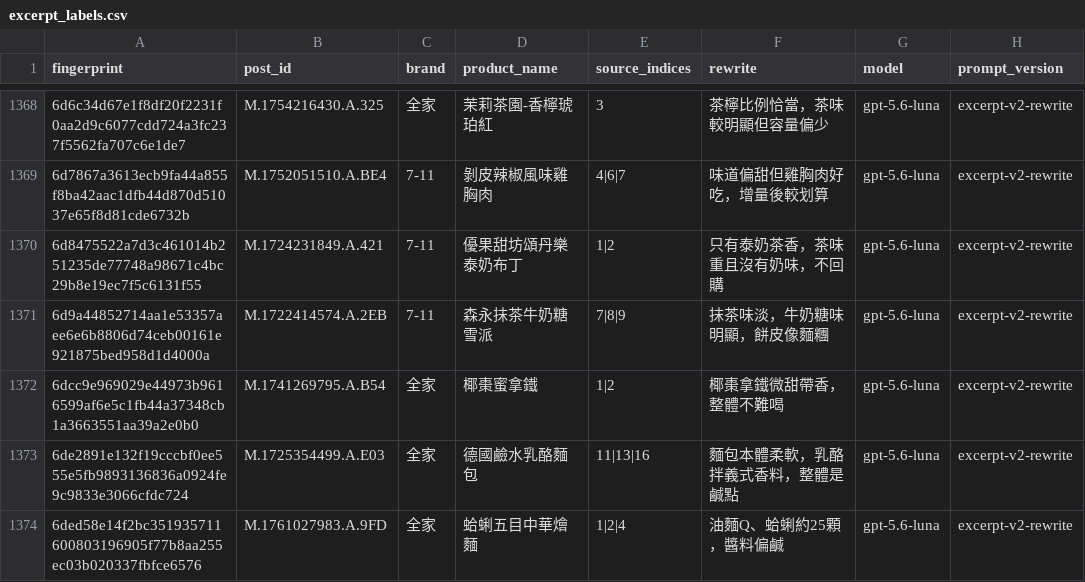
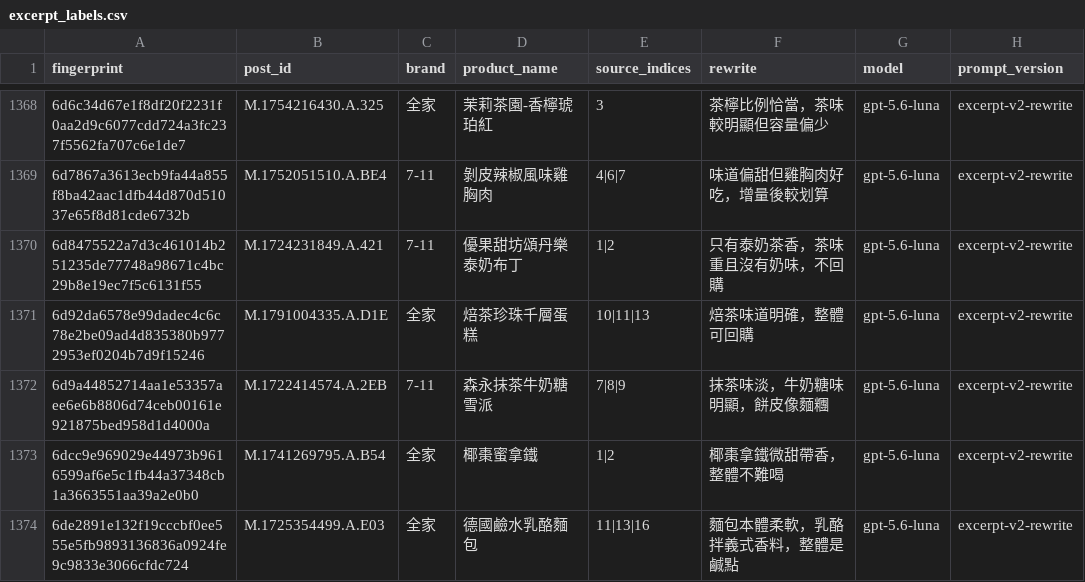
Before and after one commit to YuHsunWang/cvs-radar, a CSV file: data/labels/excerpt_labels.csv, drawn as a sheet; only a part is shown, gaps mark what is left out; the shorter side is filled out with more unchanged rows.

```diff
--- a/data/labels/excerpt_labels.csv
+++ b/data/labels/excerpt_labels.csv
@@ -1370,2 +1370,3 @@
 6d8475522a7d3c461014b251235de77748a98671c4bc29b8e19ec7f5c6131f55,M.1724231849.A.421,7-11,優果甜坊頌丹樂泰奶布丁,1|2,只有泰奶茶香，茶味重且沒有奶味，不回購,gpt-5.6-luna,excerpt-v2-rewrite
+6d92da6578e99dadec4c6c78e2be09ad4d835380b9772953ef0204b7d9f15246,M.1791004335.A.D1E,全家,焙茶珍珠千層蛋糕,10|11|13,焙茶味道明確，整體可回購,gpt-5.6-luna,excerpt-v2-rewrite
 6d9a44852714aa1e53357aee6e6b8806d74ceb00161e921875bed958d1d4000a,M.1722414574.A.2EB,7-11,森永抹茶牛奶糖雪派,7|8|9,抹茶味淡，牛奶糖味明顯，餅皮像麵糰,gpt-5.6-luna,excerpt-v2-rewrite
```
Also changed, not shown: data/labels/product_category_labels.csv, data/labels/product_name_labels.csv, 4 other files.
